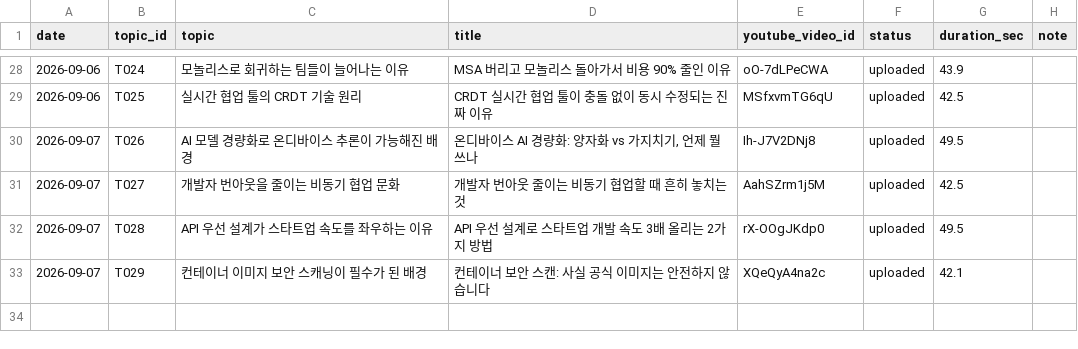
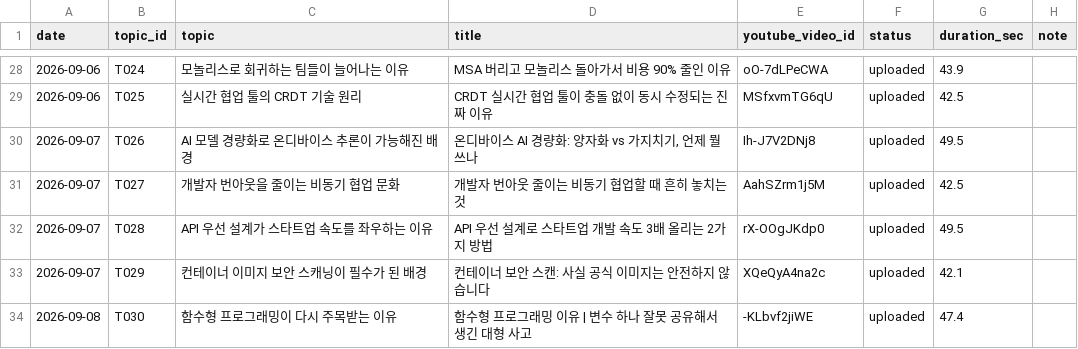
Before and after one commit to 1230-png/Rush22, a CSV file: used_log.csv, drawn as a sheet; only a part is shown, gaps mark what is left out.

```diff
--- a/used_log.csv
+++ b/used_log.csv
@@ -33 +33,2 @@ date,topic_id,topic,title,youtube_video_id,status,duration_sec,note
 2026-09-07,T029,컨테이너 이미지 보안 스캐닝이 필수가 된 배경,컨테이너 보안 스캔: 사실 공식 이미지는 안전하지 않습니다,XQeQyA4na2c,uploaded,42.1,
+2026-09-08,T030,함수형 프로그래밍이 다시 주목받는 이유,함수형 프로그래밍 이유 | 변수 하나 잘못 공유해서 생긴 대형 사고,-KLbvf2jiWE,uploaded,47.4,
```
